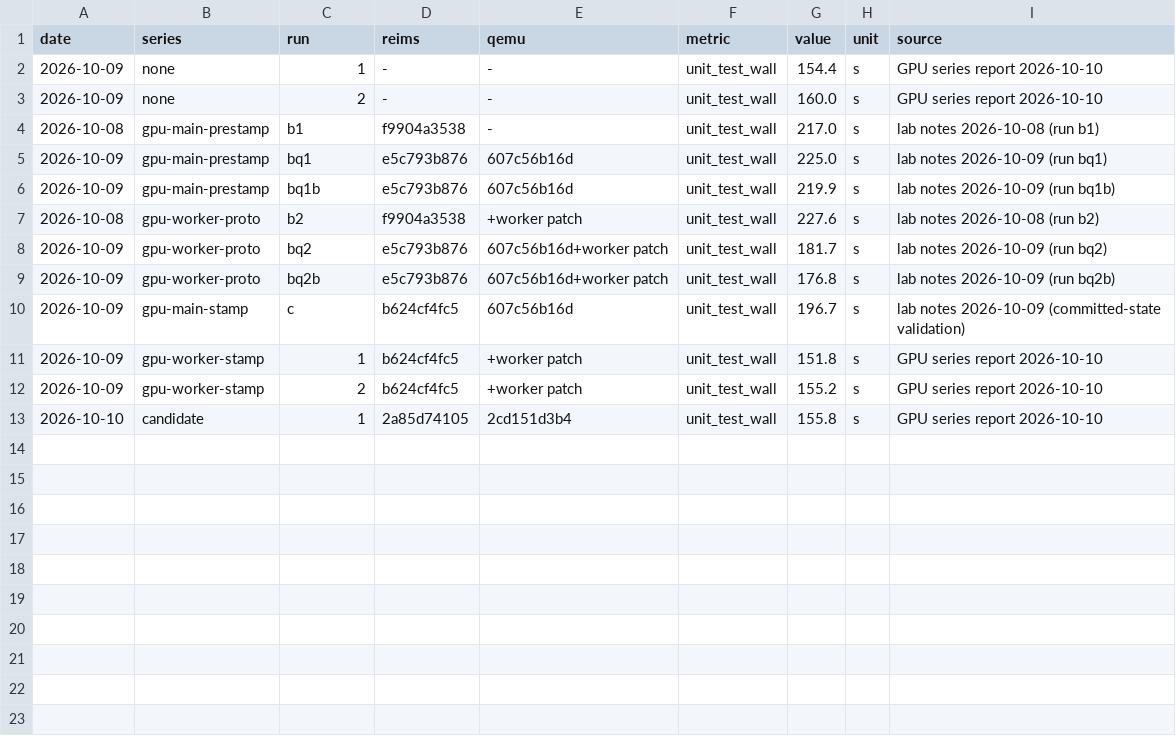
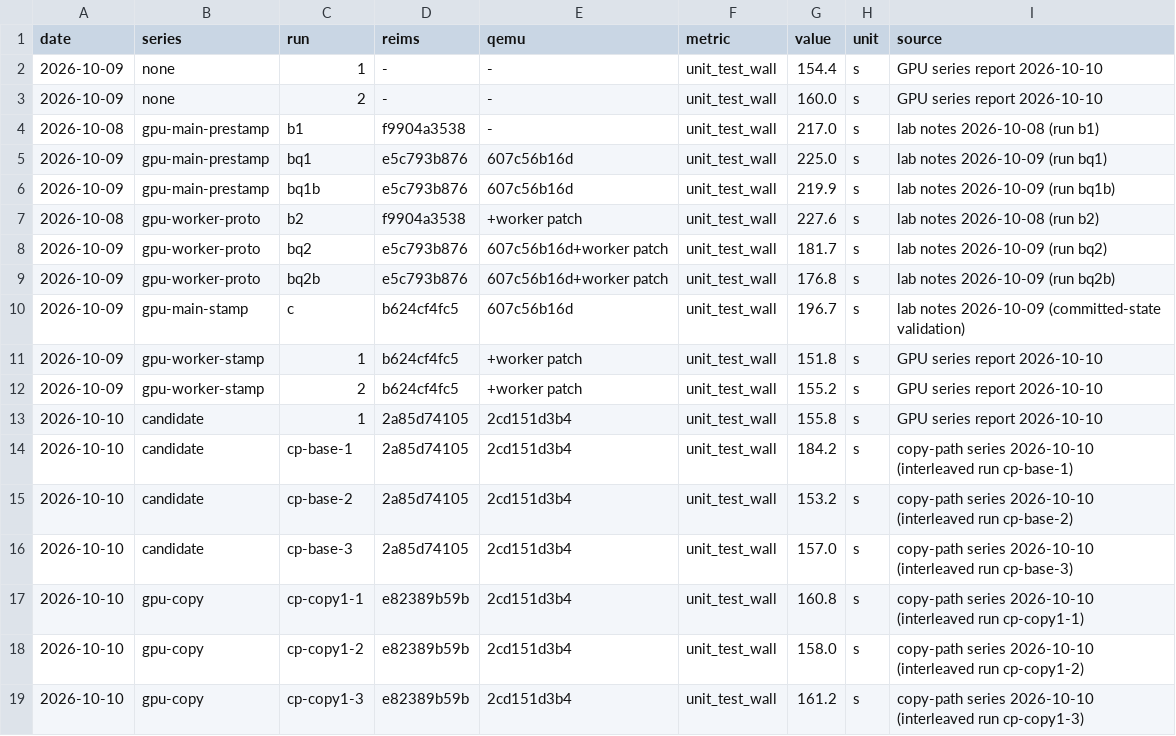
Before and after one commit to aquarat/experiment-macos-arm64-on-asahi-linux-arm64, a CSV file: docs/benchmarks/data/unit-test.csv, drawn as a sheet; the diff names each change by its address in the sheet, - before the commit and + after, or states it on an @@ line.

```diff
--- a/docs/benchmarks/data/unit-test.csv
+++ b/docs/benchmarks/data/unit-test.csv
+row 14: 2026-10-10 | candidate | cp-base-1 | 2a85d74105 | 2cd151d3b4 | unit_test_wall | 184.2 | s | copy-path series 2026-10-10 (interleaved run cp-base-1)
+row 15: 2026-10-10 | candidate | cp-base-2 | 2a85d74105 | 2cd151d3b4 | unit_test_wall | 153.2 | s | copy-path series 2026-10-10 (interleaved run cp-base-2)
+row 16: 2026-10-10 | candidate | cp-base-3 | 2a85d74105 | 2cd151d3b4 | unit_test_wall | 157.0 | s | copy-path series 2026-10-10 (interleaved run cp-base-3)
+row 17: 2026-10-10 | gpu-copy | cp-copy1-1 | e82389b59b | 2cd151d3b4 | unit_test_wall | 160.8 | s | copy-path series 2026-10-10 (interleaved run cp-copy1-1)
+row 18: 2026-10-10 | gpu-copy | cp-copy1-2 | e82389b59b | 2cd151d3b4 | unit_test_wall | 158.0 | s | copy-path series 2026-10-10 (interleaved run cp-copy1-2)
+row 19: 2026-10-10 | gpu-copy | cp-copy1-3 | e82389b59b | 2cd151d3b4 | unit_test_wall | 161.2 | s | copy-path series 2026-10-10 (interleaved run cp-copy1-3)
```
Also changed, not shown: docs/benchmarks/data/metrics.csv, docs/benchmarks/data/reliability.csv, 12 other files.
